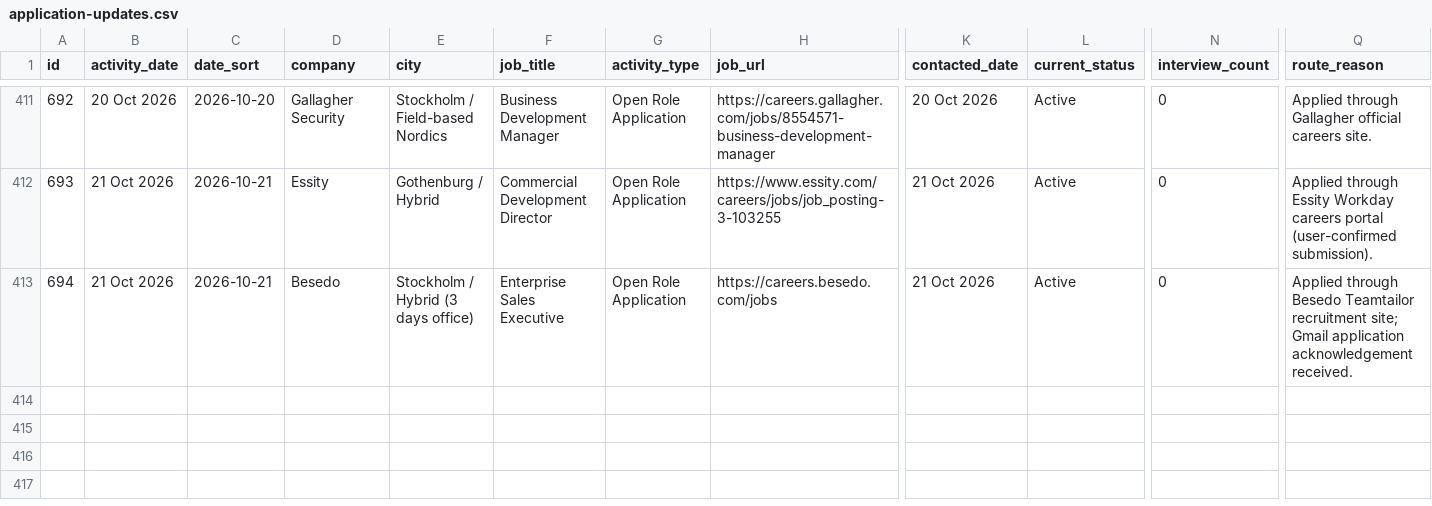
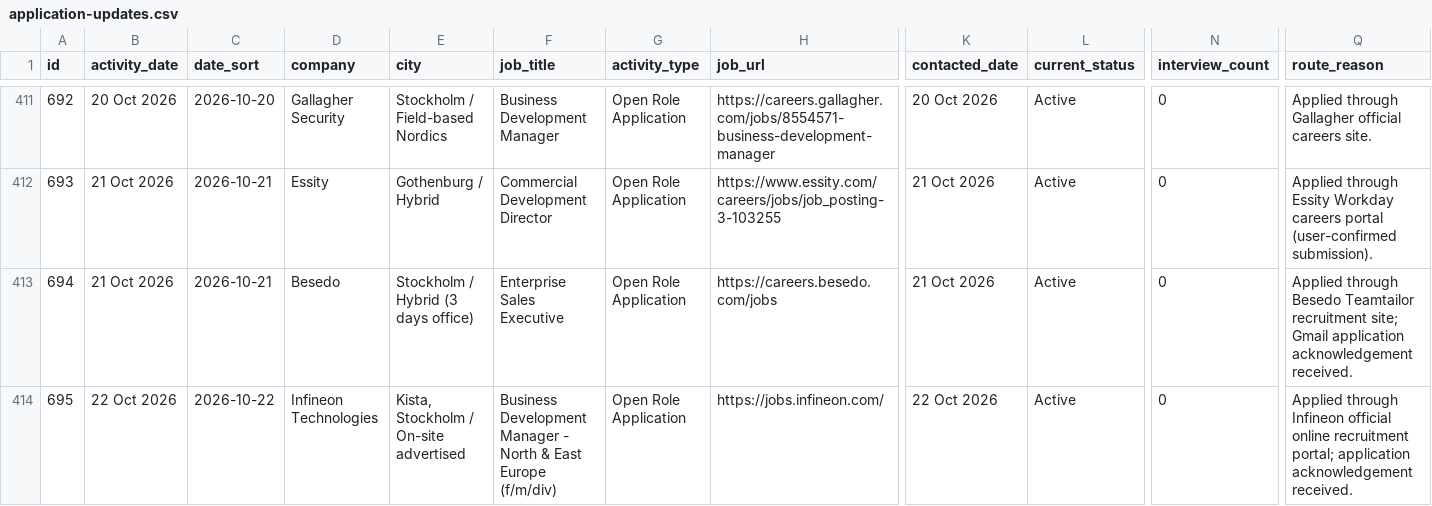
Before and after one commit to Pomeroi9Langmaid/Job-Hunting, a CSV file: data/application-updates.csv, drawn as a sheet; only a part is shown, gaps mark what is left out; rows hold the shown columns only; the diff names each change by its address in the sheet, - before the commit and + after, or states it on an @@ line.

Commit message:
Record Infineon Business Development Manager application 22 Oct 2026

```diff
--- a/data/application-updates.csv
+++ b/data/application-updates.csv
+row 414: 695 | 22 Oct 2026 | 2026-10-22 | Infineon Technologies | Kista, Stockholm / On-site advertised | Business Development Manager - North & East Europe (f/m/div) | Open Role Application | https://jobs.infineon.com/ | 22 Oct 2026 | Active | 0 | Applied through Infineon official online recruitment portal; application acknowledgement received.
```
